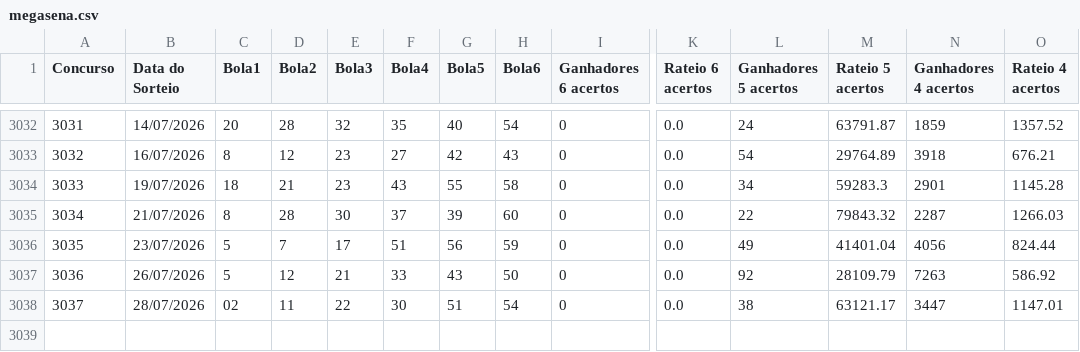
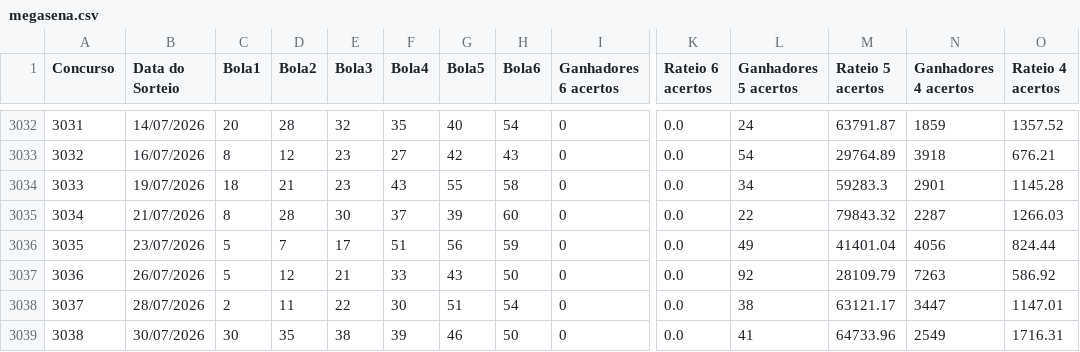
Before and after one commit to aretw0/loterias-caixa-db, a CSV file: data/megasena.csv, drawn as a sheet; only a part is shown, gaps mark what is left out; rows hold the shown columns only; the diff names each change by its address in the sheet, - before the commit and + after, or states it on an @@ line.

```diff
--- a/data/megasena.csv
+++ b/data/megasena.csv
-C3038 (Bola1): 02
+C3038 (Bola1): 2
+row 3039: 3038 | 30/07/2026 | 30 | 35 | 38 | 39 | 46 | 50 | 0 | 0.0 | 41 | 64733.96 | 2549 | 1716.31
```
Also changed, not shown: data/lotofacil.csv, data/quina.csv.
